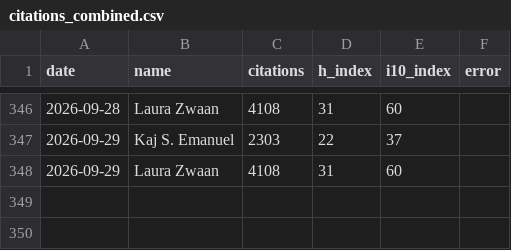
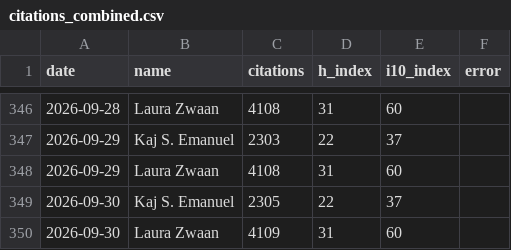
Before and after one commit to kajemanuel12/ratrace, a CSV file: citations_combined.csv, drawn as a sheet; only a part is shown, gaps mark what is left out.

```diff
--- a/citations_combined.csv
+++ b/citations_combined.csv
@@ -348 +348,3 @@ date,name,citations,h_index,i10_index,error
 2026-09-29,Laura Zwaan,4108,31,60,
+2026-09-30,Kaj S. Emanuel,2305,22,37,
+2026-09-30,Laura Zwaan,4109,31,60,
```
